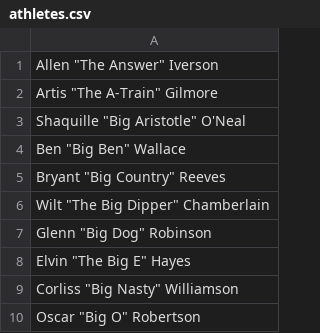
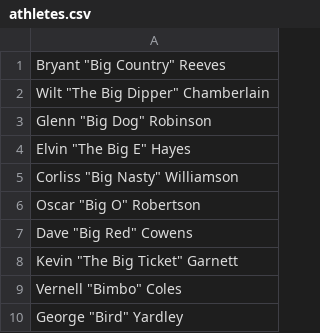
Before and after one commit to datamade/probablepeople, a CSV file: name_data/unlabeled/athletes.csv, drawn as a sheet; only a part is shown; the shorter side is filled out with more unchanged rows; the diff names each change by its address in the sheet, - before the commit and + after, or states it on an @@ line.

```diff
--- a/name_data/unlabeled/athletes.csv
+++ b/name_data/unlabeled/athletes.csv
-row 1: Allen "The Answer" Iverson
-row 2: Artis "The A-Train" Gilmore
-row 3: Shaquille "Big Aristotle" O'Neal
-row 4: Ben "Big Ben" Wallace
```
Also changed, not shown: name_data/unlabeled/unlabeled_chi_gov_employees.csv, name_data/unlabeled/unlabeled_tricky_chi_gov_names.csv, 1 other file.
